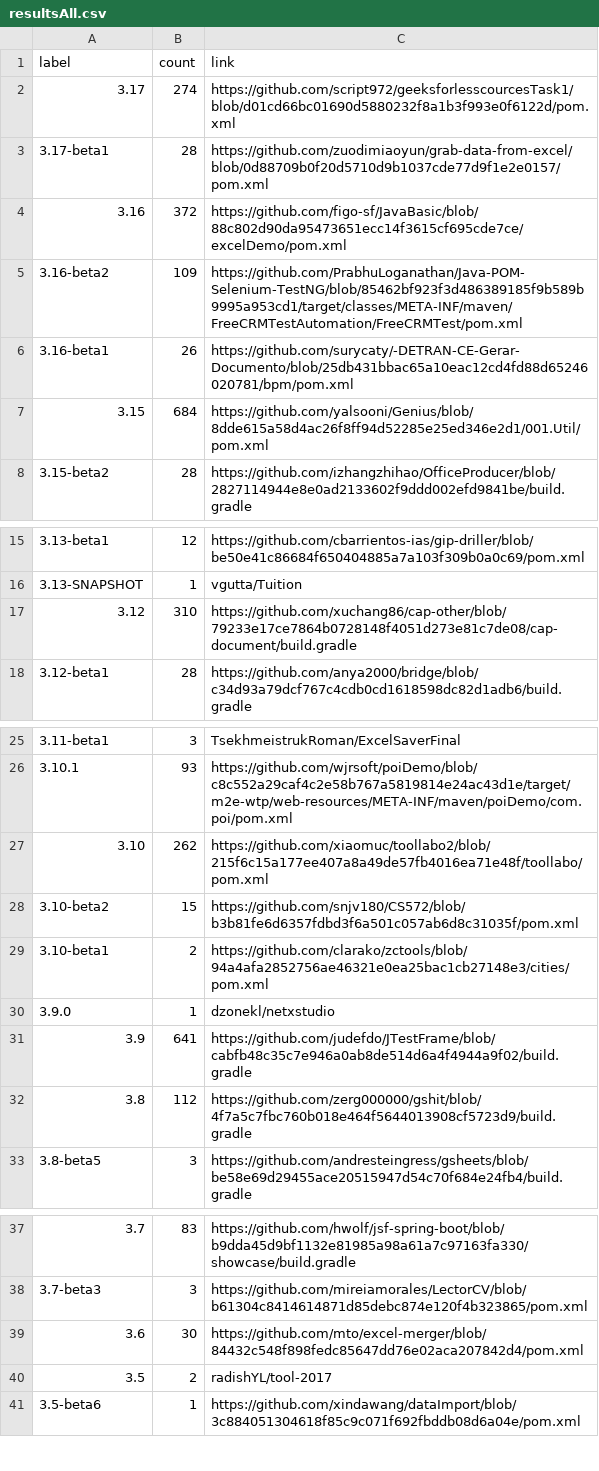
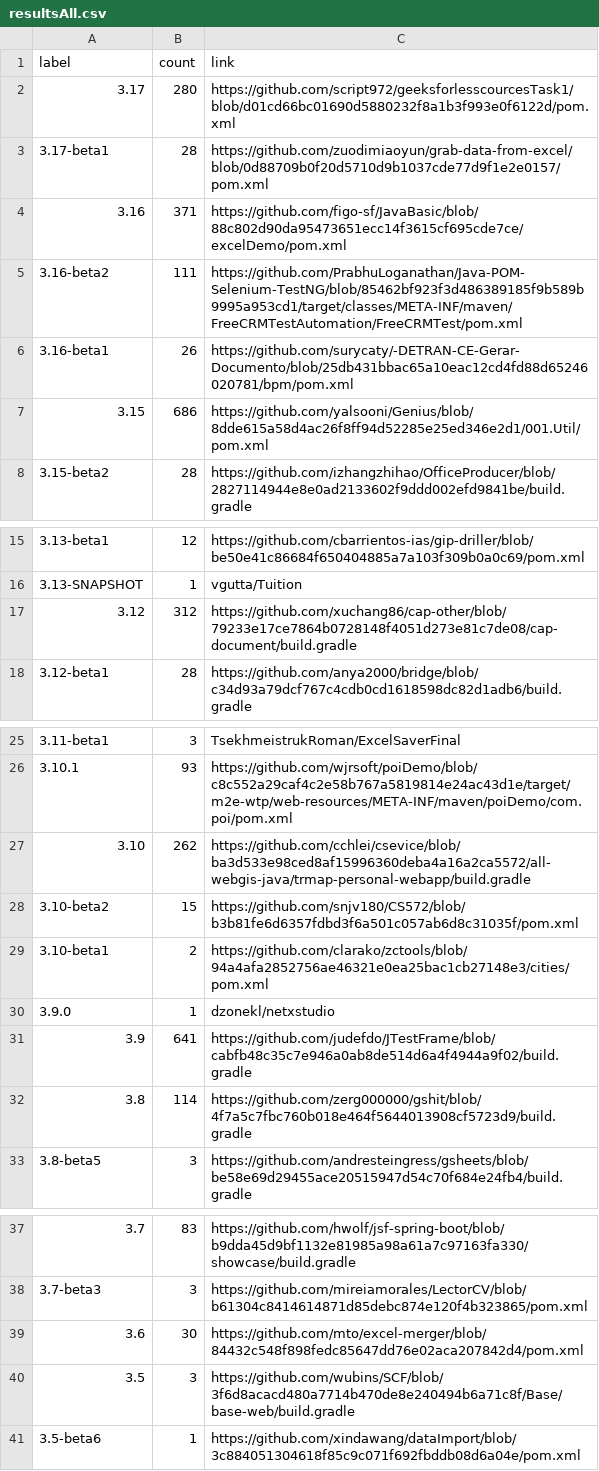
Before and after one commit to centic9/github-version-statistics, a CSV file: docs/resultsAll.csv, drawn as a sheet; only a part is shown, gaps mark what is left out.

```diff
--- a/docs/resultsAll.csv
+++ b/docs/resultsAll.csv
@@ -1,8 +1,8 @@
 label,count,link
-3.17,274,https://github.com/script972/geeksforlesscourcesTask1/blob/d01cd66bc01690d5880232f8a1b3f993e0f6122d/pom.xml
+3.17,280,https://github.com/script972/geeksforlesscourcesTask1/blob/d01cd66bc01690d5880232f8a1b3f993e0f6122d/pom.xml
 3.17-beta1,28,https://github.com/zuodimiaoyun/grab-data-from-excel/blob/0d88709b0f20d5710d9b1037cde77d9f1e2e0157/pom.xml
-3.16,372,https://github.com/figo-sf/JavaBasic/blob/88c802d90da95473651ecc14f3615cf695cde7ce/excelDemo/pom.xml
-3.16-beta2,109,https://github.com/PrabhuLoganathan/Java-POM-Selenium-TestNG/blob/85462bf923f3d486389185f9b589b9995a953cd1/target/classes/META-INF/maven/FreeCRMTestAutomation/FreeCRMTest/pom.xml
+3.16,371,https://github.com/figo-sf/JavaBasic/blob/88c802d90da95473651ecc14f3615cf695cde7ce/excelDemo/pom.xml
+3.16-beta2,111,https://github.com/PrabhuLoganathan/Java-POM-Selenium-TestNG/blob/85462bf923f3d486389185f9b589b9995a953cd1/target/classes/META-INF/maven/FreeCRMTestAutomation/FreeCRMTest/pom.xml
 3.16-beta1,26,https://github.com/surycaty/-DETRAN-CE-Gerar-Documento/blob/25db431bbac65a10eac12cd4fd88d65246020781/bpm/pom.xml
-3.15,684,https://github.com/yalsooni/Genius/blob/8dde615a58d4ac26f8ff94d52285e25ed346e2d1/001.Util/pom.xml
+3.15,686,https://github.com/yalsooni/Genius/blob/8dde615a58d4ac26f8ff94d52285e25ed346e2d1/001.Util/pom.xml
 3.15-beta2,28,https://github.com/izhangzhihao/OfficeProducer/blob/2827114944e8e0ad2133602f9ddd002efd9841be/build.gradle
@@ -16,3 +16,3 @@ label,count,link
 3.13-SNAPSHOT,1,vgutta/Tuition
-3.12,310,https://github.com/xuchang86/cap-other/blob/79233e17ce7864b0728148f4051d273e81c7de08/cap-document/build.gradle
+3.12,312,https://github.com/xuchang86/cap-other/blob/79233e17ce7864b0728148f4051d273e81c7de08/cap-document/build.gradle
 3.12-beta1,28,https://github.com/anya2000/bridge/blob/c34d93a79dcf767c4cdb0cd1618598dc82d1adb6/build.gradle
@@ -26,3 +26,3 @@ label,count,link
 3.10.1,93,https://github.com/wjrsoft/poiDemo/blob/c8c552a29caf4c2e58b767a5819814e24ac43d1e/target/m2e-wtp/web-resources/META-INF/maven/poiDemo/com.poi/pom.xml
-3.10,262,https://github.com/xiaomuc/toollabo2/blob/215f6c15a177ee407a8a49de57fb4016ea71e48f/toollabo/pom.xml
+3.10,262,https://github.com/cchlei/csevice/blob/ba3d533e98ced8af15996360deba4a16a2ca5572/all-webgis-java/trmap-personal-webapp/build.gradle
 3.10-beta2,15,https://github.com/snjv180/CS572/blob/b3b81fe6d6357fdbd3f6a501c057ab6d8c31035f/pom.xml
@@ -31,3 +31,3 @@ label,count,link
 3.9,641,https://github.com/judefdo/JTestFrame/blob/cabfb48c35c7e946a0ab8de514d6a4f4944a9f02/build.gradle
-3.8,112,https://github.com/zerg000000/gshit/blob/4f7a5c7fbc760b018e464f5644013908cf5723d9/build.gradle
+3.8,114,https://github.com/zerg000000/gshit/blob/4f7a5c7fbc760b018e464f5644013908cf5723d9/build.gradle
 3.8-beta5,3,https://github.com/andresteingress/gsheets/blob/be58e69d29455ace20515947d54c70f684e24fb4/build.gradle
@@ -39,3 +39,3 @@ label,count,link
 3.6,30,https://github.com/mto/excel-merger/blob/84432c548f898fedc85647dd76e02aca207842d4/pom.xml
-3.5,2,radishYL/tool-2017
+3.5,3,https://github.com/wubins/SCF/blob/3f6d8acacd480a7714b470de8e240494b6a71c8f/Base/base-web/build.gradle
 3.5-beta6,1,https://github.com/xindawang/dataImport/blob/3c884051304618f85c9c071f692fbddb08d6a04e/pom.xml
```
Also changed, not shown: docs/_data/versionChanges.csv, docs/resultsCurrent.csv, 5 other files.
